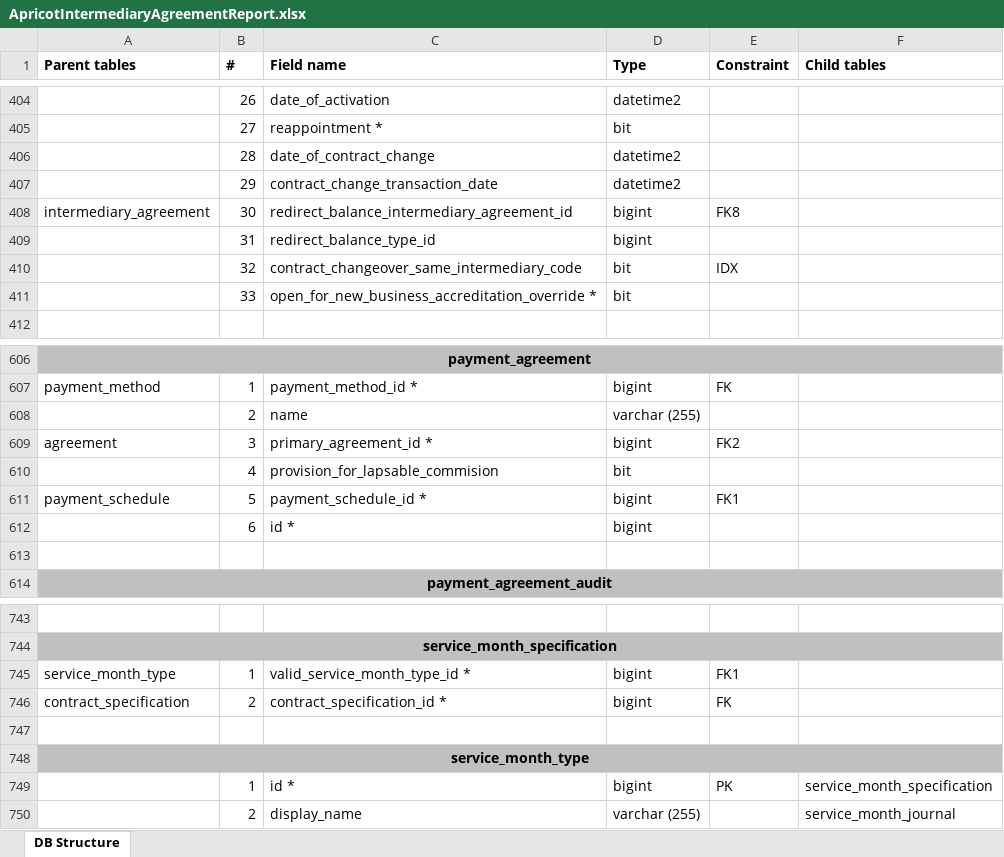
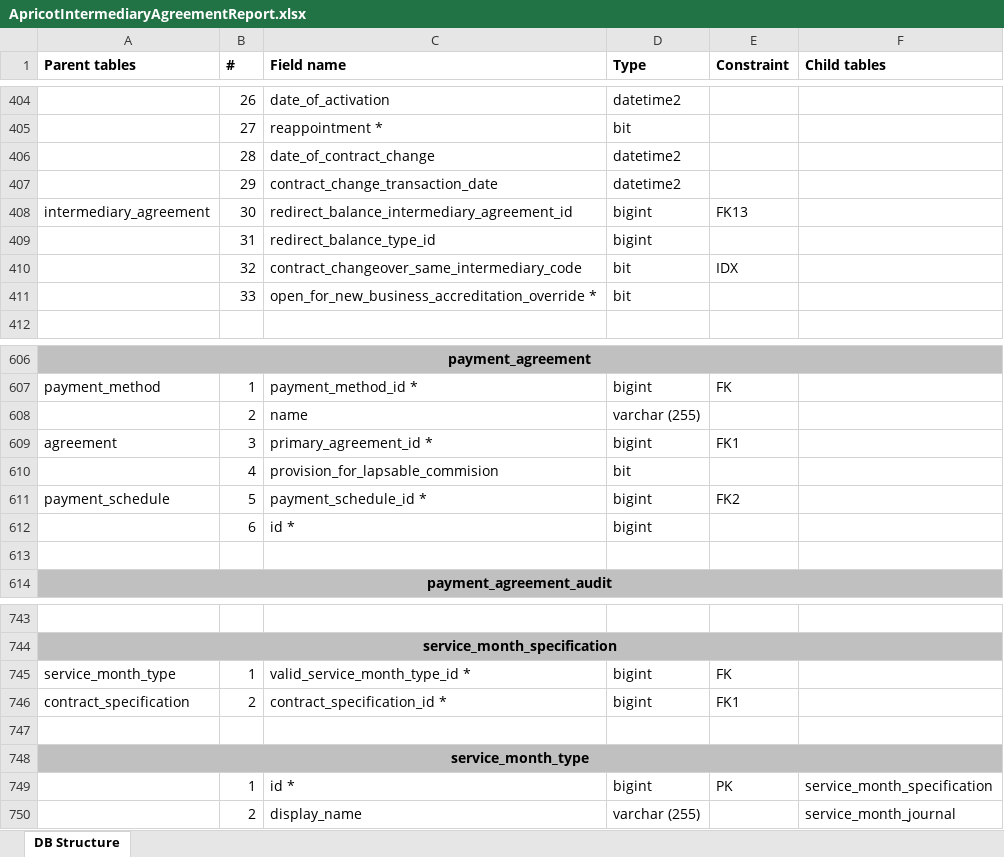
Before and after one commit to antonnazarov/apricot, an Excel workbook: apricot-reports/ApricotIntermediaryAgreementReport.xlsx, sheet DB Structure, drawn as a sheet; only a part is shown, gaps mark what is left out; values as stored, in another font and other column widths than the file's, no borders; the diff covers the shown part only; the diff names each change by its address in the sheet, - before the commit and + after, or states it on an @@ line.

```diff
--- a/apricot-reports/ApricotIntermediaryAgreementReport.xlsx (sheet DB Structure)
+++ b/apricot-reports/ApricotIntermediaryAgreementReport.xlsx (sheet DB Structure)
-E408 (Constraint): FK8
+E408 (Constraint): FK13
-E609 (Constraint): FK2
+E609 (Constraint): FK1
-E611 (Constraint): FK1
+E611 (Constraint): FK2
-E745 (Constraint): FK1
+E745 (Constraint): FK
-E746 (Constraint): FK
+E746 (Constraint): FK1
```
Also changed, not shown: 25 edited cells elsewhere in this sheet, apricot-reports/ApricotReport.xlsx, 3 other files.
